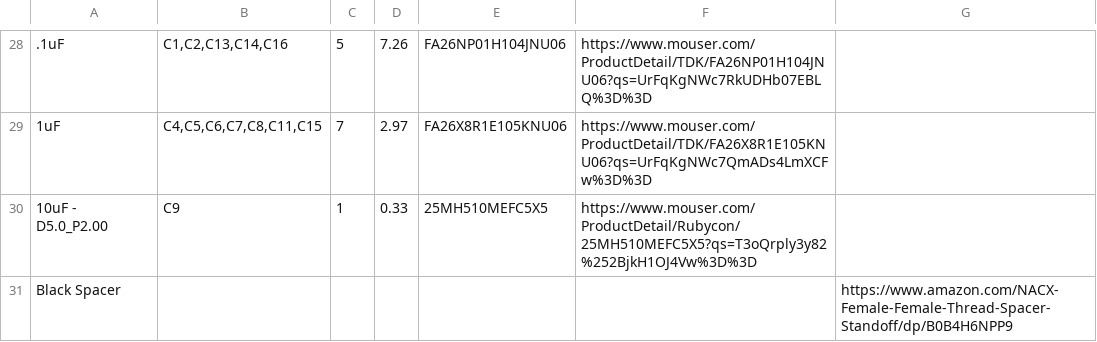
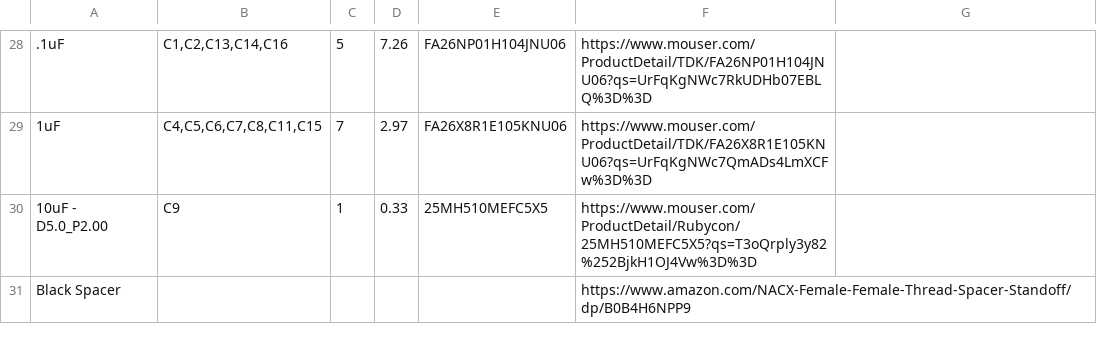
Before and after one commit to ShawMerlin/Stackmaster-RGB-to-Component-Board, a CSV file: Version 1.5/BOM_StackMaster RGB V1.5.csv, drawn as a sheet; only a part is shown, gaps mark what is left out; removed rows and columns are numbered as before the commit, all else as after; the diff names each change by its address in the sheet, - before the commit and + after, or states it on an @@ line.

Commit message:
Update BOM_StackMaster RGB V1.5.csv

```diff
--- a/Version 1.5/BOM_StackMaster RGB V1.5.csv
+++ b/Version 1.5/BOM_StackMaster RGB V1.5.csv
-row 31: Black Spacer |  |  |  |  |  | https://www.amazon.com/NACX-Female-Female-Thread-Spacer-Standoff/dp/B0B4H6NPP9
+row 31: Black Spacer |  |  |  |  | https://www.amazon.com/NACX-Female-Female-Thread-Spacer-Standoff/dp/B0B4H6NPP9
```
